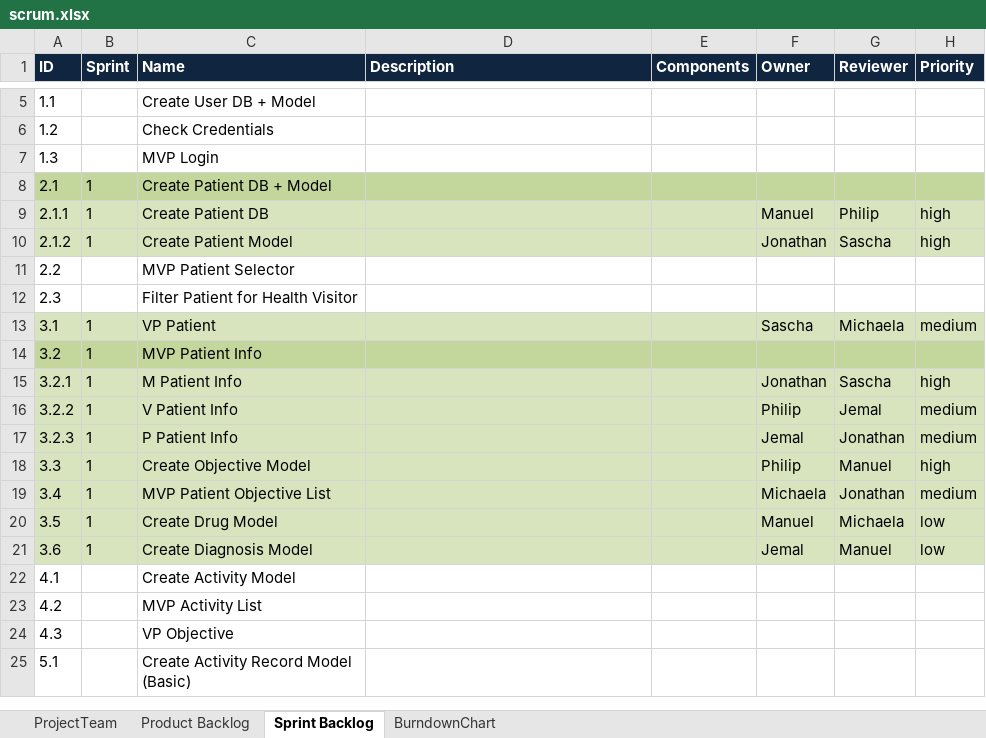
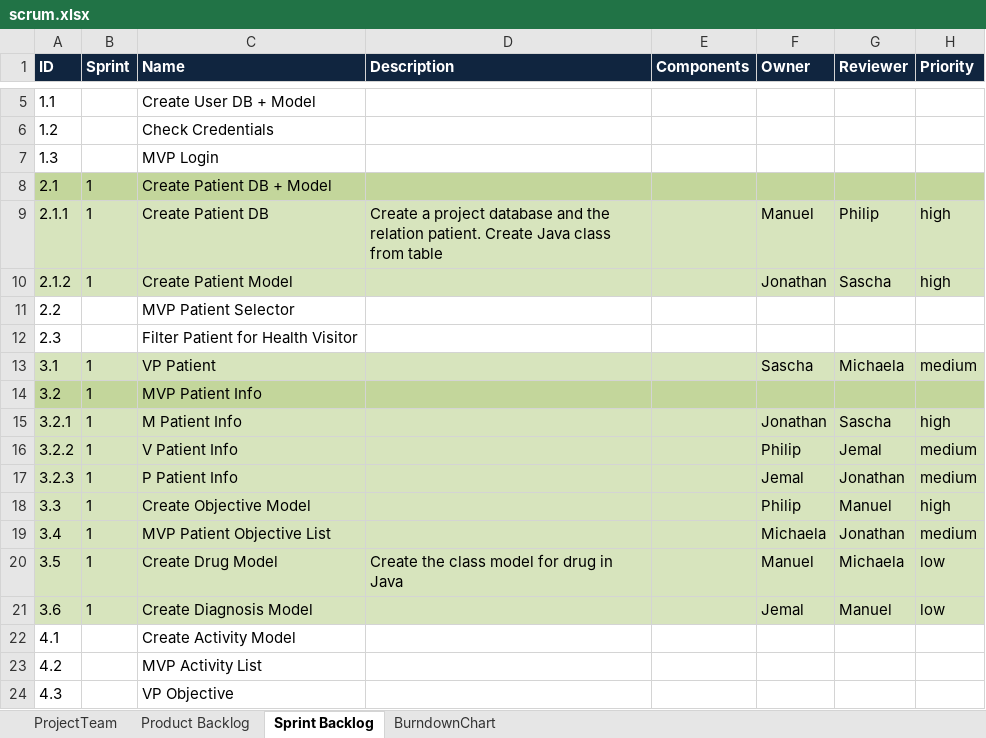
Before and after one commit to jntme/ch.bfh.btx8081.w2017.blue, an Excel workbook: doc/04-ScrumSetup/scrum.xlsx, sheet Sprint Backlog, drawn as a sheet; only a part is shown, gaps mark what is left out; the shorter side is filled out with more unchanged rows; values as stored, in another font and other column widths than the file's, no borders; the diff names each change by its address in the sheet, - before the commit and + after, or states it on an @@ line.

Commit message:
add description scrum

```diff
--- a/doc/04-ScrumSetup/scrum.xlsx (sheet Sprint Backlog)
+++ b/doc/04-ScrumSetup/scrum.xlsx (sheet Sprint Backlog)
-D9 (Description): (empty)
+D9 (Description): Create a project database and the relation patient. Create Java class from table
-D20 (Description): (empty)
+D20 (Description): Create the class model for drug in Java
```
